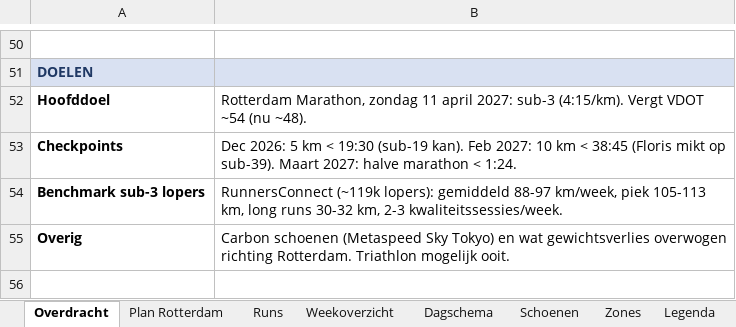
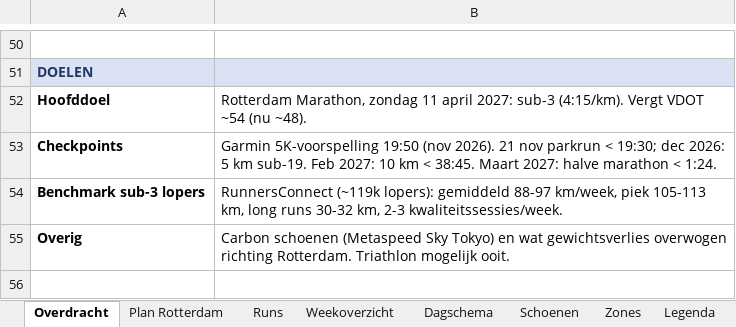
Before and after one commit to fkleinobbink/Garmin, an Excel workbook: logboek/hardlooplogboek.xlsx, sheet Overdracht, drawn as a sheet; only a part is shown, gaps mark what is left out; values as stored, in another font and other column widths than the file's, no borders; the diff names each change by its address in the sheet, - before the commit and + after, or states it on an @@ line.

```diff
--- a/logboek/hardlooplogboek.xlsx (sheet Overdracht)
+++ b/logboek/hardlooplogboek.xlsx (sheet Overdracht)
-B53: Dec 2026: 5 km < 19:30 (sub-19 kan). Feb 2027: 10 km < 38:45 (Floris mikt op sub-39). Maart 2027:…
+B53: Garmin 5K-voorspelling 19:50 (nov 2026). 21 nov parkrun < 19:30; dec 2026: 5 km sub-19. Feb 2027: 10 km < 38:45. Maart 2027:…
```
Also changed, not shown: sheet Plan Rotterdam, sheet Dagschema.
